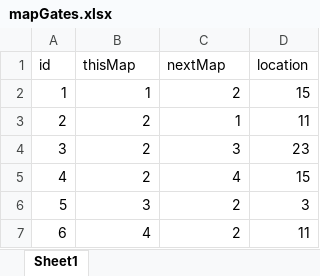
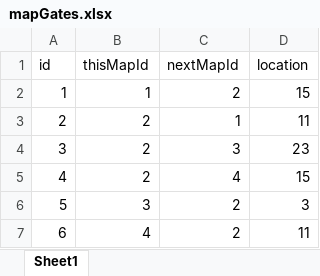
Before and after one commit to Skytrc/MyGame, an Excel workbook: src/main/resources/excel/map/mapGates.xlsx, sheet Sheet1, drawn as a sheet; values as stored, in another font and other column widths than the file's, no borders; the diff names each change by its address in the sheet, - before the commit and + after, or states it on an @@ line.

```diff
--- a/src/main/resources/excel/map/mapGates.xlsx (sheet Sheet1)
+++ b/src/main/resources/excel/map/mapGates.xlsx (sheet Sheet1)
-B1: thisMap
+B1: thisMapId
-C1: nextMap
+C1: nextMapId
```
Also changed, not shown: src/main/resources/excel/monster/monsterSkill.xlsx, 16 other files.
